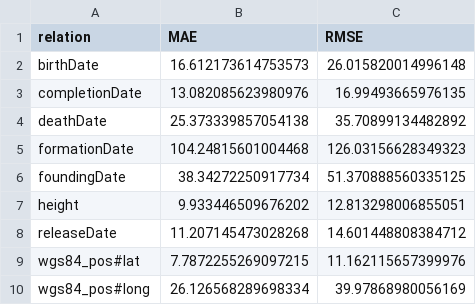
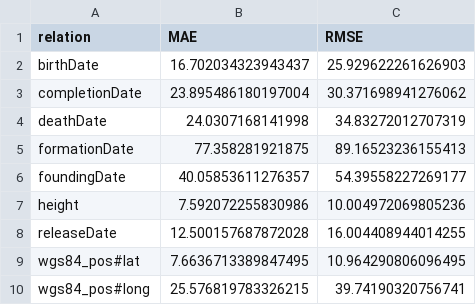
Before and after one commit to dice-group/literal-embeddings, a CSV file: Stats/DB15K_linear_regression.csv, drawn as a sheet.

```diff
--- a/Stats/DB15K_linear_regression.csv
+++ b/Stats/DB15K_linear_regression.csv
@@ -1,10 +1,10 @@
 relation,MAE,RMSE
-birthDate,16.612173614753573,26.015820014996148
-completionDate,13.082085623980976,16.99493665976135
-deathDate,25.373339857054138,35.70899134482892
-formationDate,104.24815601004468,126.03156628349323
-foundingDate,38.34272250917734,51.370888560335125
-height,9.933446509676202,12.813298006855051
-releaseDate,11.207145473028268,14.601448808384712
-wgs84_pos#lat,7.7872255269097215,11.162115657399976
-wgs84_pos#long,26.126568289698334,39.97868980056169
+birthDate,16.702034323943437,25.929622261626903
+completionDate,23.895486180197004,30.371698941276062
+deathDate,24.0307168141998,34.83272012707319
+formationDate,77.358281921875,89.16523236155413
+foundingDate,40.05853611276357,54.39558227269177
+height,7.592072255830986,10.004972069805236
+releaseDate,12.500157687872028,16.004408944014255
+wgs84_pos#lat,7.6636713389847495,10.964290806096495
+wgs84_pos#long,25.576819783326215,39.74190320756741
```
Also changed, not shown: Stats/mutagenesis_linear_regression.csv, 5 other files.
